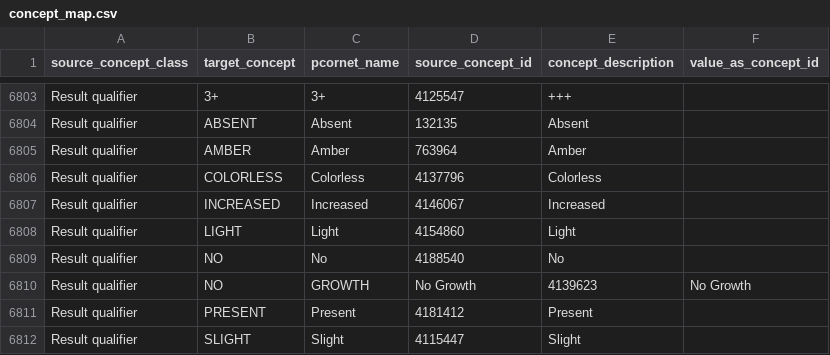
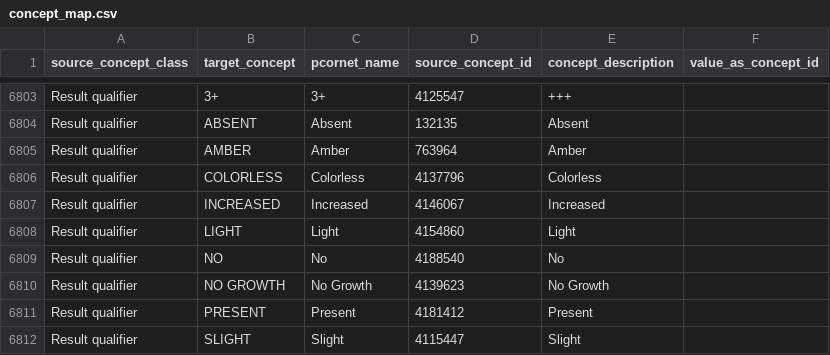
Before and after one commit to PEDSnet/pedsnetcdm_to_pcornetcdm, a CSV file: v4.4_to_v6.0/sql_etl/data/concept_map.csv, drawn as a sheet; only a part is shown, gaps mark what is left out; removed rows and columns are numbered as before the commit, all else as after; the diff names each change by its address in the sheet, - before the commit and + after, or states it on an @@ line.

Commit message:
Update concept_map.csv

```diff
--- a/v4.4_to_v6.0/sql_etl/data/concept_map.csv
+++ b/v4.4_to_v6.0/sql_etl/data/concept_map.csv
-row 6810: Result qualifier | NO | GROWTH | No Growth | 4139623 | No Growth
+row 6810: Result qualifier | NO GROWTH | No Growth | 4139623 | No Growth
```
